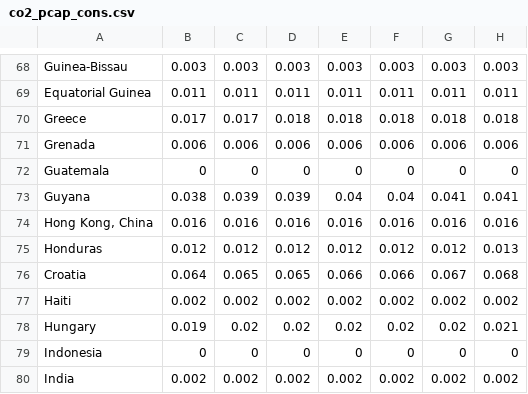
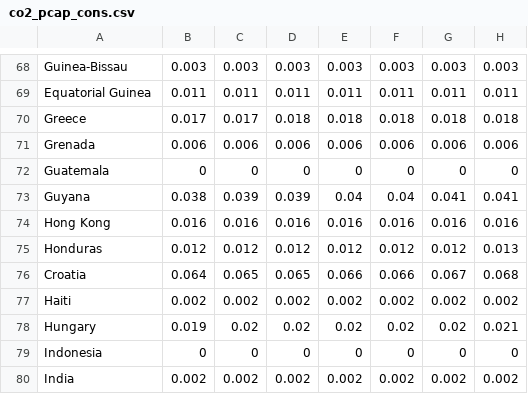
Before and after one commit to behzadfuladpanjeh/ENSF692-Project, a CSV file: data/co2_pcap_cons.csv, drawn as a sheet; only a part is shown, gaps mark what is left out; the diff names each change by its address in the sheet, - before the commit and + after, or states it on an @@ line.

```diff
--- a/data/co2_pcap_cons.csv
+++ b/data/co2_pcap_cons.csv
-A74: Hong Kong, China
+A74: Hong Kong
```
Also changed, not shown: data/countries_continents.csv, data/gdp_pcap.csv, 1 other file.
